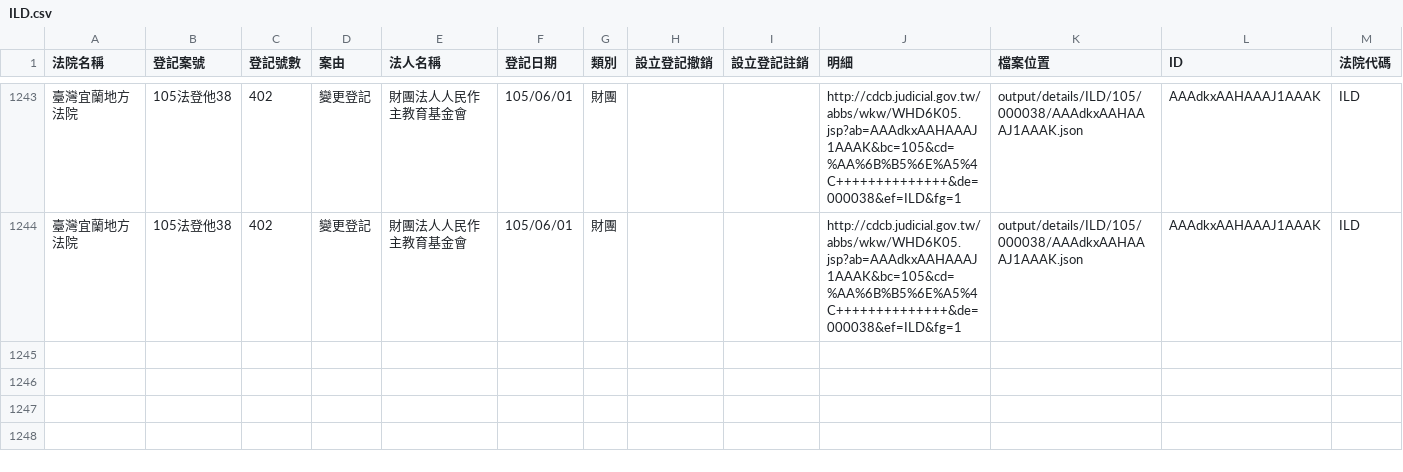
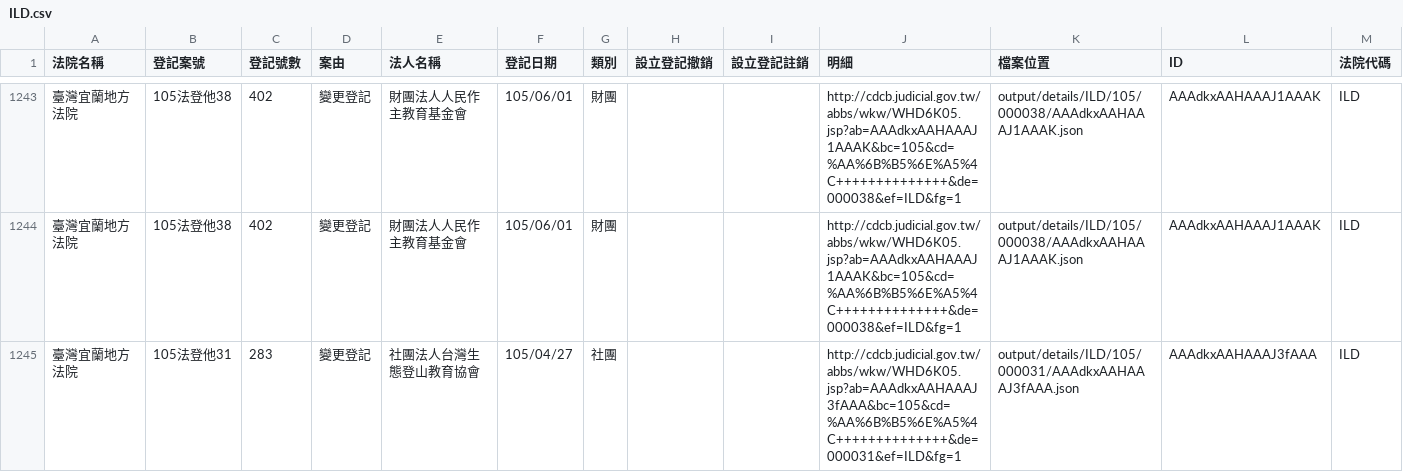
Before and after one commit to taichunmin/foundationtw, a CSV file: output/lists/ILD.csv, drawn as a sheet; only a part is shown, gaps mark what is left out; the diff names each change by its address in the sheet, - before the commit and + after, or states it on an @@ line.

```diff
--- a/output/lists/ILD.csv
+++ b/output/lists/ILD.csv
+row 1245: 臺灣宜蘭地方法院 | 105法登他31 | 283 | 變更登記 | 社團法人台灣生態登山教育協會 | 105/04/27 | 社團 |  |  | http://cdcb.judicial.gov.tw/abbs/wkw/WHD6K05.jsp?ab=AAAdkxAAHAAAJ3fAAA&bc=105&cd=%AA%6B%B5%6E%A5%4C++++++++++++++&de=000031&ef=ILD&fg=1 | output/details/ILD/105/000031/AAAdkxAAHAAAJ3fAAA.json | AAAdkxAAHAAAJ3fAAA | ILD
```
Also changed, not shown: output/lists/MLD.csv, output/lists/NTD.csv, 44 other files.
